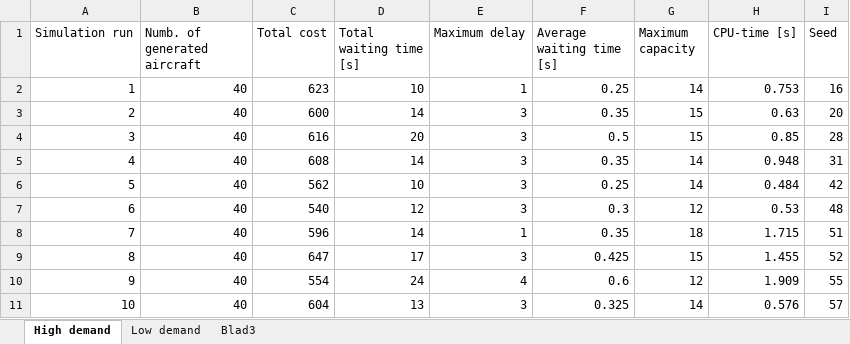
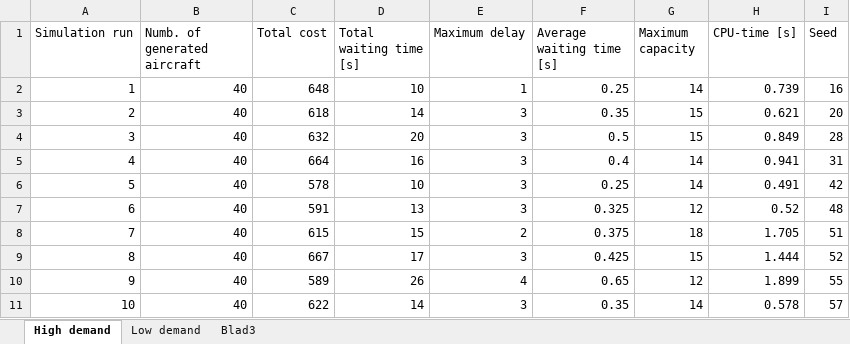
Before and after one commit to jillz-a/ABMS_assignment_2, an Excel workbook: cbs.xlsx, sheet High demand, drawn as a sheet; only a part is shown; values as stored, in another font and other column widths than the file's, no borders; the diff covers the shown part only; the diff names each change by its address in the sheet, - before the commit and + after, or states it on an @@ line.

```diff
--- a/cbs.xlsx (sheet High demand)
+++ b/cbs.xlsx (sheet High demand)
-C2 (Total cost): 623
+C2 (Total cost): 648
-H2 (CPU-time [s]): 0.753
+H2 (CPU-time [s]): 0.739
-C3 (Total cost): 600
+C3 (Total cost): 618
-H3 (CPU-time [s]): 0.63
+H3 (CPU-time [s]): 0.621
-C4 (Total cost): 616
+C4 (Total cost): 632
-H4 (CPU-time [s]): 0.85
+H4 (CPU-time [s]): 0.849
-C5 (Total cost): 608
+C5 (Total cost): 664
-D5 (Total waiting time [s]): 14
+D5 (Total waiting time [s]): 16
-F5 (Average waiting time [s]): 0.35
+F5 (Average waiting time [s]): 0.4
-H5 (CPU-time [s]): 0.948
+H5 (CPU-time [s]): 0.941
-C6 (Total cost): 562
+C6 (Total cost): 578
-H6 (CPU-time [s]): 0.484
+H6 (CPU-time [s]): 0.491
-C7 (Total cost): 540
+C7 (Total cost): 591
-D7 (Total waiting time [s]): 12
+D7 (Total waiting time [s]): 13
-F7 (Average waiting time [s]): 0.3
+F7 (Average waiting time [s]): 0.325
-H7 (CPU-time [s]): 0.53
+H7 (CPU-time [s]): 0.52
-C8 (Total cost): 596
+C8 (Total cost): 615
-D8 (Total waiting time [s]): 14
+D8 (Total waiting time [s]): 15
-E8 (Maximum delay): 1
+E8 (Maximum delay): 2
-F8 (Average waiting time [s]): 0.35
+F8 (Average waiting time [s]): 0.375
-H8 (CPU-time [s]): 1.715
+H8 (CPU-time [s]): 1.705
-C9 (Total cost): 647
+C9 (Total cost): 667
-H9 (CPU-time [s]): 1.455
+H9 (CPU-time [s]): 1.444
-C10 (Total cost): 554
+C10 (Total cost): 589
-D10 (Total waiting time [s]): 24
+D10 (Total waiting time [s]): 26
-F10 (Average waiting time [s]): 0.6
+F10 (Average waiting time [s]): 0.65
-H10 (CPU-time [s]): 1.909
+H10 (CPU-time [s]): 1.899
-C11 (Total cost): 604
+C11 (Total cost): 622
-D11 (Total waiting time [s]): 13
+D11 (Total waiting time [s]): 14
-F11 (Average waiting time [s]): 0.325
+F11 (Average waiting time [s]): 0.35
-H11 (CPU-time [s]): 0.576
+H11 (CPU-time [s]): 0.578
```
Also changed, not shown: other rows of this sheet, sheet Blad3, sheet Low demand, 1 other file.
